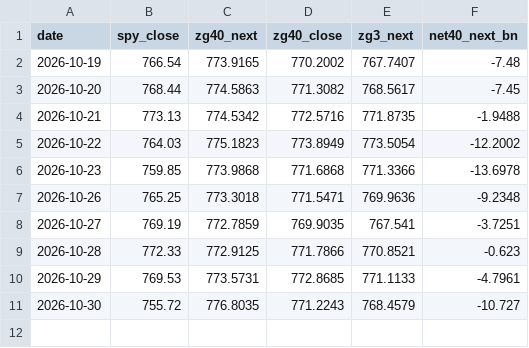
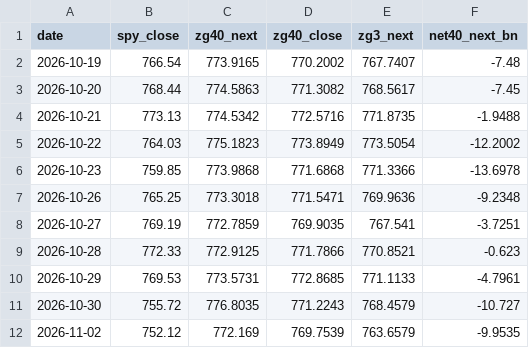
Before and after one commit to fabiolmn17-web/MRS_Dashboard, a CSV file: gamma_shadow.csv, drawn as a sheet.

Commit message:
gamma shadow 2026-11-02

```diff
--- a/gamma_shadow.csv
+++ b/gamma_shadow.csv
@@ -11 +11,2 @@ date,spy_close,zg40_next,zg40_close,zg3_next,net40_next_bn
 2026-10-30,755.72,776.8035,771.2243,768.4579,-10.727
+2026-11-02,752.12,772.169,769.7539,763.6579,-9.9535
```
